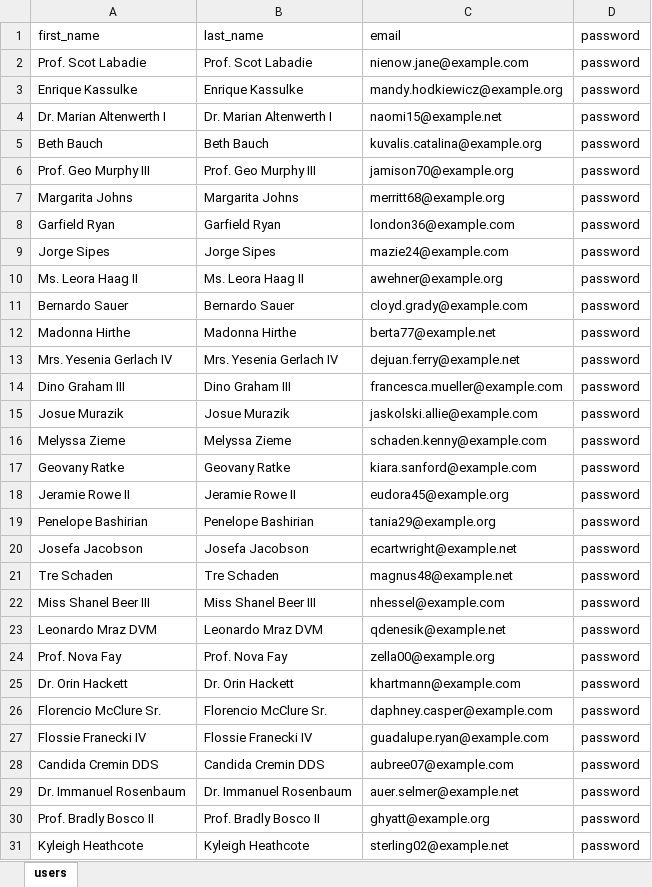
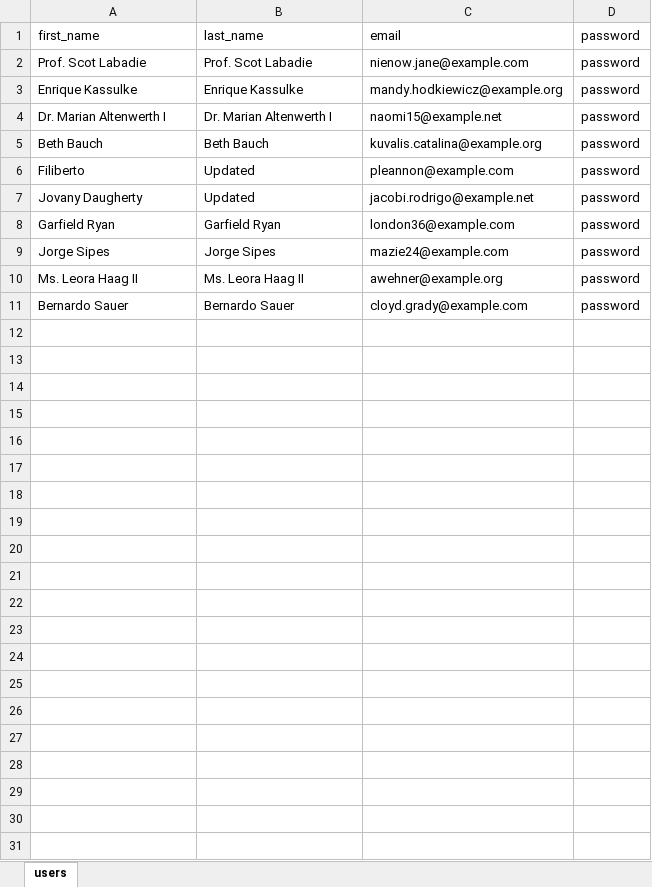
Before and after one commit to dmsagatha/practicaslrv, an Excel workbook: public/DataUpload/users-encabezados-2.xlsx, sheet users, drawn as a sheet; values as stored, in another font and other column widths than the file's, no borders; removed rows and columns are numbered as before the commit, all else as after; the diff names each change by its address in the sheet, - before the commit and + after, or states it on an @@ line.

```diff
--- a/public/DataUpload/users-encabezados-2.xlsx (sheet users)
+++ b/public/DataUpload/users-encabezados-2.xlsx (sheet users)
-row 6: Prof. Geo Murphy III | Prof. Geo Murphy III | jamison70@example.org | password
-row 7: Margarita Johns | Margarita Johns | merritt68@example.org | password
+row 6: Filiberto | Updated | pleannon@example.com | password
+row 7: Jovany Daugherty | Updated | jacobi.rodrigo@example.net | password
-row 12: Madonna Hirthe | Madonna Hirthe | berta77@example.net | password
-row 13: Mrs. Yesenia Gerlach IV | Mrs. Yesenia Gerlach IV | dejuan.ferry@example.net | password
-row 14: Dino Graham III | Dino Graham III | francesca.mueller@example.com | password
-row 15: Josue Murazik | Josue Murazik | jaskolski.allie@example.com | password
-row 16: Melyssa Zieme | Melyssa Zieme | schaden.kenny@example.com | password
-row 17: Geovany Ratke | Geovany Ratke | kiara.sanford@example.com | password
-row 18: Jeramie Rowe II | Jeramie Rowe II | eudora45@example.org | password
-row 19: Penelope Bashirian | Penelope Bashirian | tania29@example.org | password
-row 20: Josefa Jacobson | Josefa Jacobson | ecartwright@example.net | password
-row 21: Tre Schaden | Tre Schaden | magnus48@example.net | password
-row 22: Miss Shanel Beer III | Miss Shanel Beer III | nhessel@example.com | password
-row 23: Leonardo Mraz DVM | Leonardo Mraz DVM | qdenesik@example.net | password
-row 24: Prof. Nova Fay | Prof. Nova Fay | zella00@example.org | password
-row 25: Dr. Orin Hackett | Dr. Orin Hackett | khartmann@example.com | password
-row 26: Florencio McClure Sr. | Florencio McClure Sr. | daphney.casper@example.com | password
-row 27: Flossie Franecki IV | Flossie Franecki IV | guadalupe.ryan@example.com | password
-row 28: Candida Cremin DDS | Candida Cremin DDS | aubree07@example.com | password
-row 29: Dr. Immanuel Rosenbaum | Dr. Immanuel Rosenbaum | auer.selmer@example.net | password
-row 30: Prof. Bradly Bosco II | Prof. Bradly Bosco II | ghyatt@example.org | password
-row 31: Kyleigh Heathcote | Kyleigh Heathcote | sterling02@example.net | password
```
Also changed, not shown: public/DataUpload/users-encabezados-1.xlsx, public/DataUpload/users-encabezados-3.xlsx, 5 other files.
